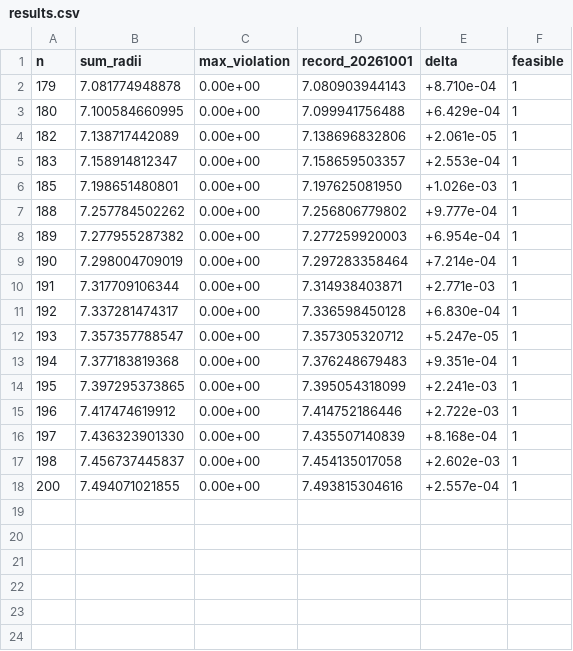
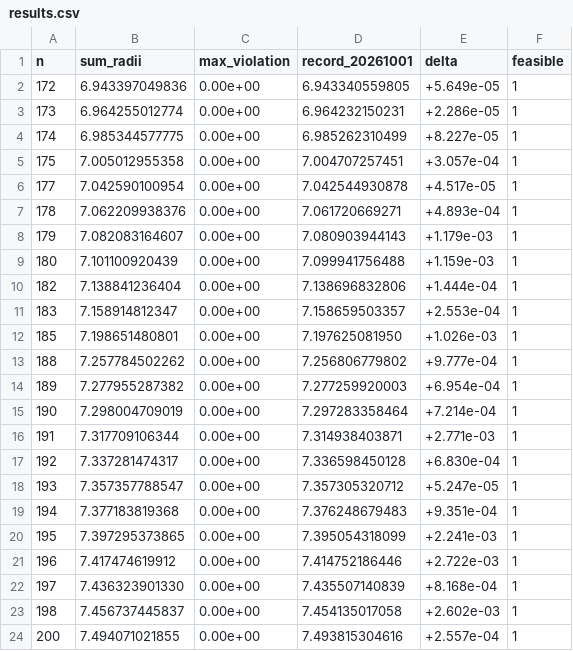
Before and after one commit to jasonzliang/circle-packing-sota, a CSV file: sota/si-v2-20261001-n101-200/results.csv, drawn as a sheet.

```diff
--- a/sota/si-v2-20261001-n101-200/results.csv
+++ b/sota/si-v2-20261001-n101-200/results.csv
@@ -1,5 +1,11 @@
 n,sum_radii,max_violation,record_20261001,delta,feasible
-179,7.081774948878,0.00e+00,7.080903944143,+8.710e-04,1
-180,7.100584660995,0.00e+00,7.099941756488,+6.429e-04,1
-182,7.138717442089,0.00e+00,7.138696832806,+2.061e-05,1
+172,6.943397049836,0.00e+00,6.943340559805,+5.649e-05,1
+173,6.964255012774,0.00e+00,6.964232150231,+2.286e-05,1
+174,6.985344577775,0.00e+00,6.985262310499,+8.227e-05,1
+175,7.005012955358,0.00e+00,7.004707257451,+3.057e-04,1
+177,7.042590100954,0.00e+00,7.042544930878,+4.517e-05,1
+178,7.062209938376,0.00e+00,7.061720669271,+4.893e-04,1
+179,7.082083164607,0.00e+00,7.080903944143,+1.179e-03,1
+180,7.101100920439,0.00e+00,7.099941756488,+1.159e-03,1
+182,7.138841236404,0.00e+00,7.138696832806,+1.444e-04,1
 183,7.158914812347,0.00e+00,7.158659503357,+2.553e-04,1
```
Also changed, not shown: 21 other files.
